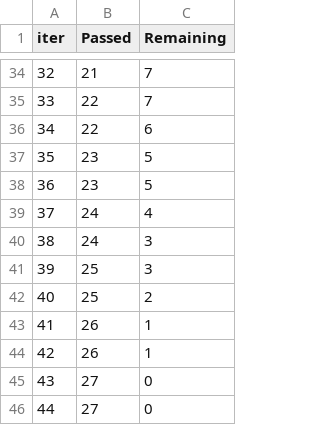
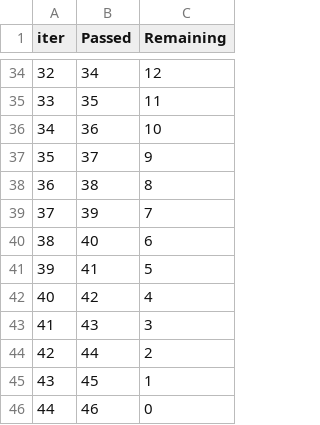
Before and after one commit to PDahal2871/Hepatitis-Survival-Prediction, a TSV file: catboost_info/time_left.tsv, drawn as a sheet; only a part is shown, gaps mark what is left out; the diff covers the shown part only.

```diff
--- a/catboost_info/time_left.tsv
+++ b/catboost_info/time_left.tsv
@@ -34,13 +34,13 @@ iter	Passed	Remaining
-32	21	7
-33	22	7
-34	22	6
-35	23	5
-36	23	5
-37	24	4
-38	24	3
-39	25	3
-40	25	2
-41	26	1
-42	26	1
-43	27	0
-44	27	0
+32	34	12
+33	35	11
+34	36	10
+35	37	9
+36	38	8
+37	39	7
+38	40	6
+39	41	5
+40	42	4
+41	43	3
+42	44	2
+43	45	1
+44	46	0
```
Also changed, not shown: 64 edited cells elsewhere in this file, catboost_info/learn_error.tsv, 9 other files.
